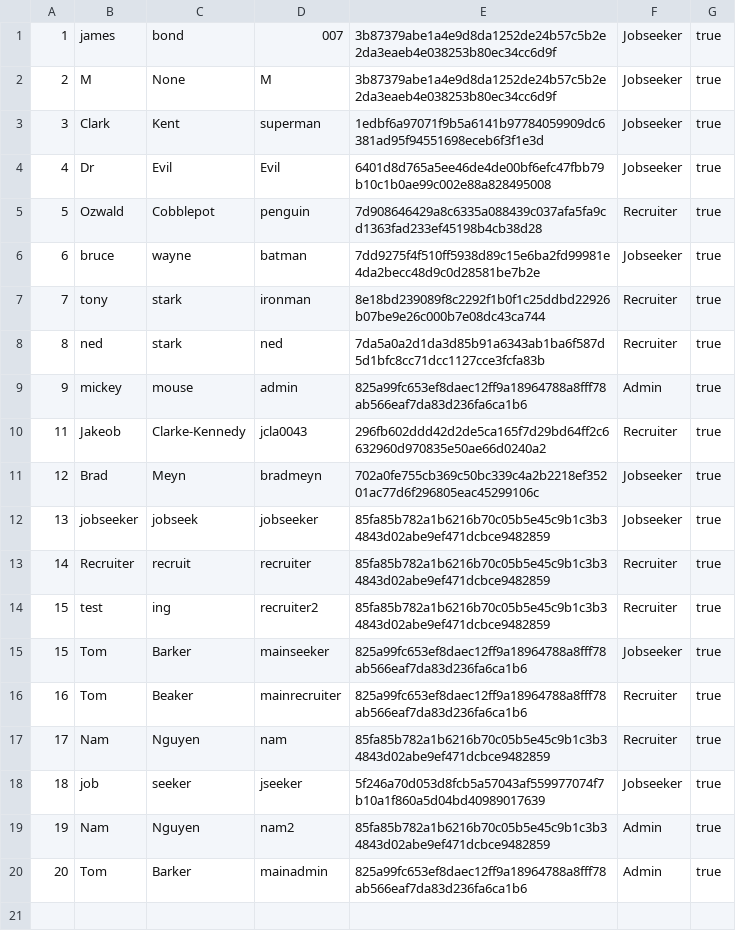
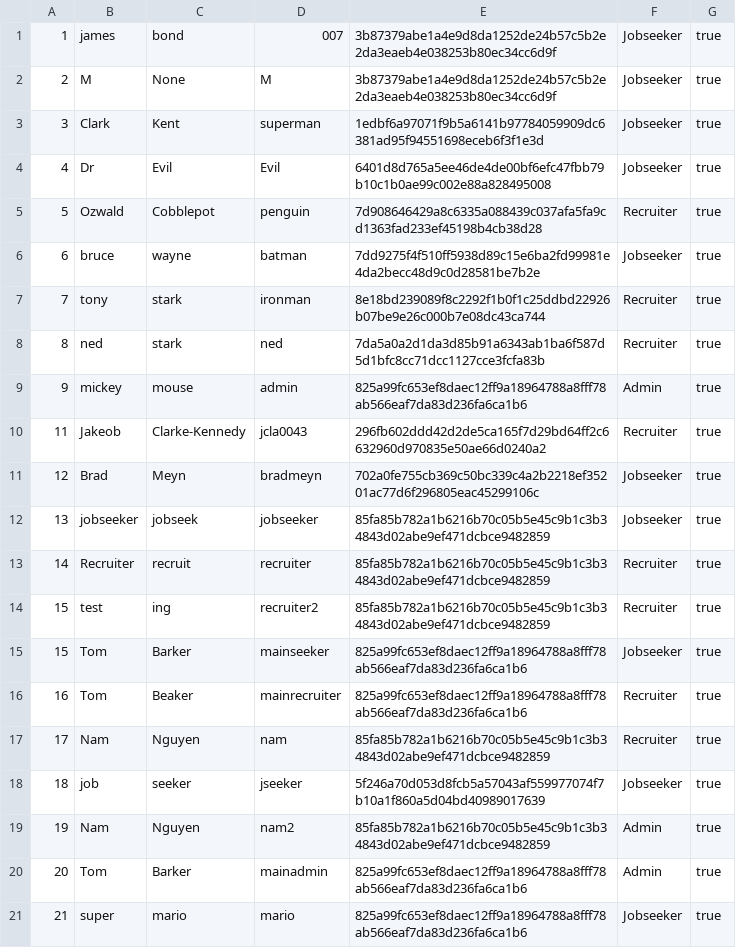
Before and after one commit to namyngu/JobSeekingSystem, a CSV file: users.csv, drawn as a sheet.

```diff
--- a/users.csv
+++ b/users.csv
@@ -20 +20,2 @@
 20,Tom,Barker,mainadmin,825a99fc653ef8daec12ff9a18964788a8fff78ab566eaf7da83d236fa6ca1b6,Admin,true
+21,super,mario,mario,825a99fc653ef8daec12ff9a18964788a8fff78ab566eaf7da83d236fa6ca1b6,Jobseeker,true
```
Also changed, not shown: JobSeekingSystem/messages.csv, messages.csv, 7 other files.
